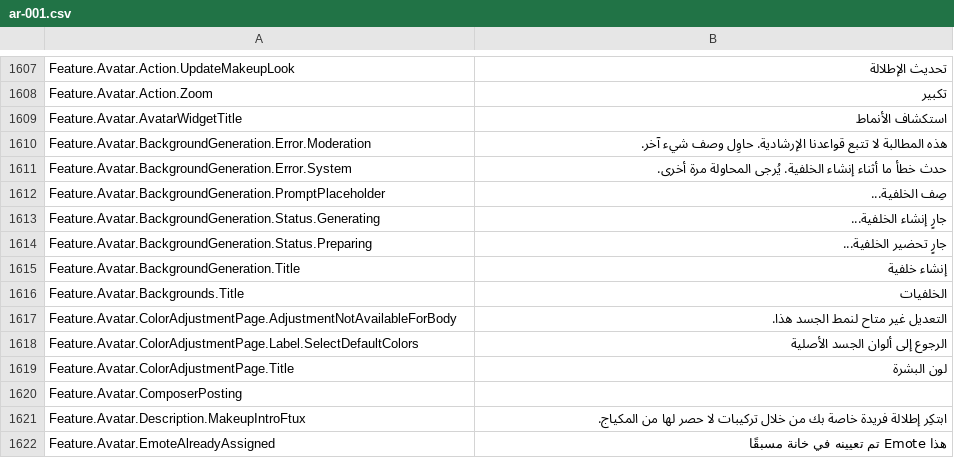
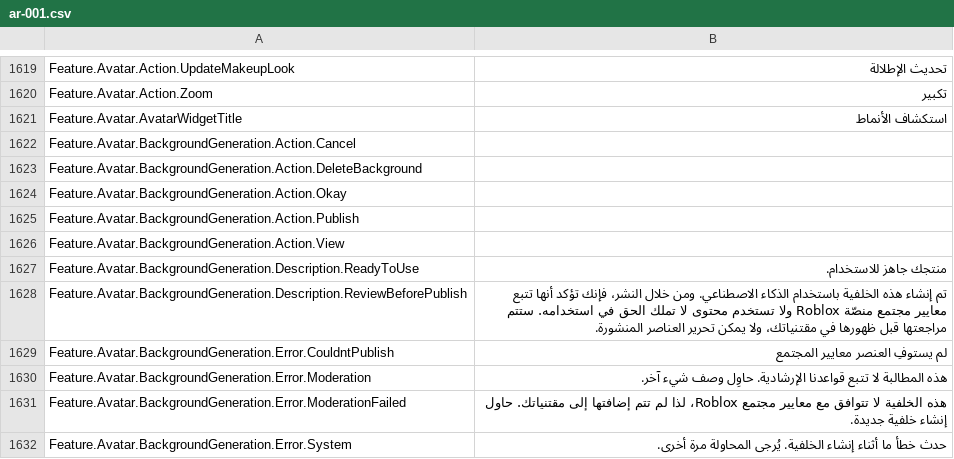
Before and after one commit to EliCauvert/Roblox-Datamining, a CSV file: UniversalApp/Locales/Common/ar-001.csv, drawn as a sheet; only a part is shown, gaps mark what is left out; the shorter side is filled out with more unchanged rows; the diff covers the shown part only; the diff names each change by its address in the sheet, - before the commit and + after, or states it on an @@ line.

```diff
--- a/UniversalApp/Locales/Common/ar-001.csv
+++ b/UniversalApp/Locales/Common/ar-001.csv
+row 1622: Feature.Avatar.BackgroundGeneration.Action.Cancel
+row 1623: Feature.Avatar.BackgroundGeneration.Action.DeleteBackground
+row 1624: Feature.Avatar.BackgroundGeneration.Action.Okay
+row 1625: Feature.Avatar.BackgroundGeneration.Action.Publish
+row 1626: Feature.Avatar.BackgroundGeneration.Action.View
+row 1627: Feature.Avatar.BackgroundGeneration.Description.ReadyToUse | منتجك جاهز للاستخدام.
+row 1628: Feature.Avatar.BackgroundGeneration.Description.ReviewBeforePublish | تم إنشاء هذه الخلفية باستخدام الذكاء الاصطناعي. ومن خلال النشر، فإنك تؤكد أنها تتبع معايير مجتمع منصّة Roblox ولا تستخدم محتوى لا تملك الحق في استخدامه. ستتم مراجعتها قبل ظهورها في مقتنياتك، ولا يمكن تحرير العناصر المنشورة.
+row 1629: Feature.Avatar.BackgroundGeneration.Error.CouldntPublish | لم يستوفِ العنصر معايير المجتمع
+row 1631: Feature.Avatar.BackgroundGeneration.Error.ModerationFailed | هذه الخلفية لا تتوافق مع معايير مجتمع Roblox، لذا لم تتم إضافتها إلى مقتنياتك. حاول إنشاء خلفية جديدة.
```
Also changed, not shown: 23 added rows and 3 edited cells elsewhere in this file, UniversalApp/Locales/Common/fr-fr.csv, UniversalApp/Locales/Common/hi-in.csv, 12 other files.
